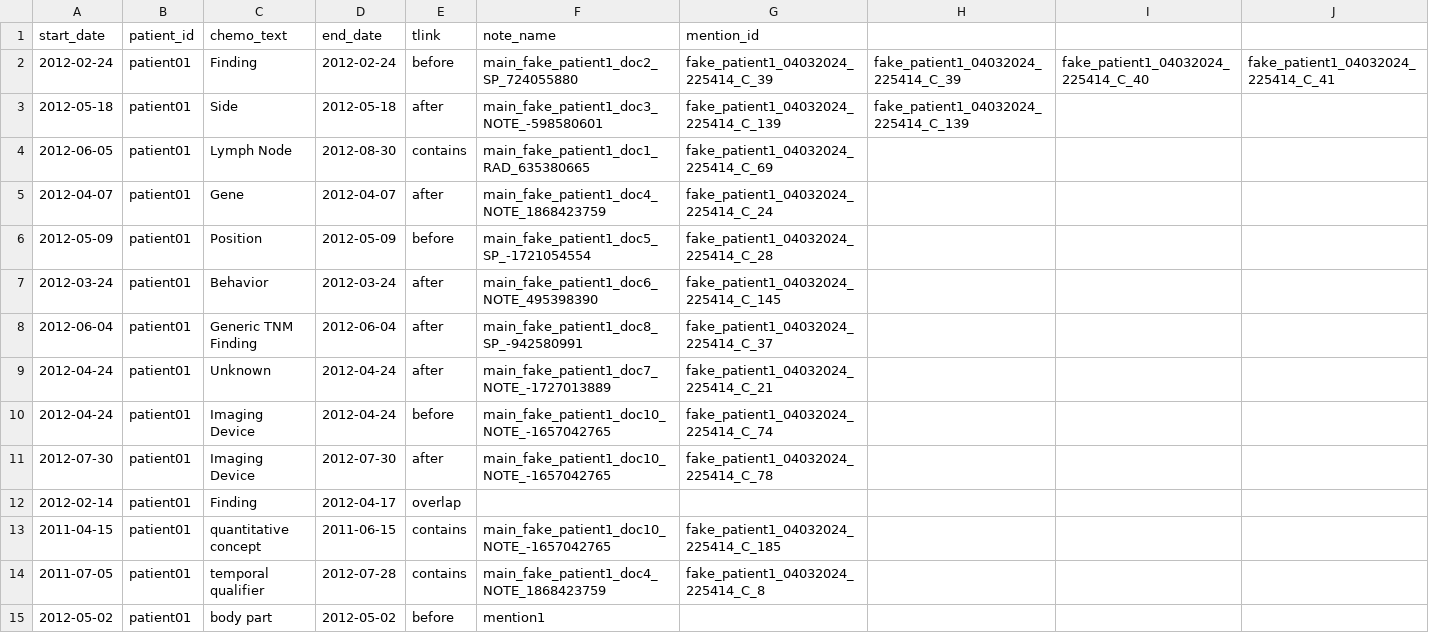
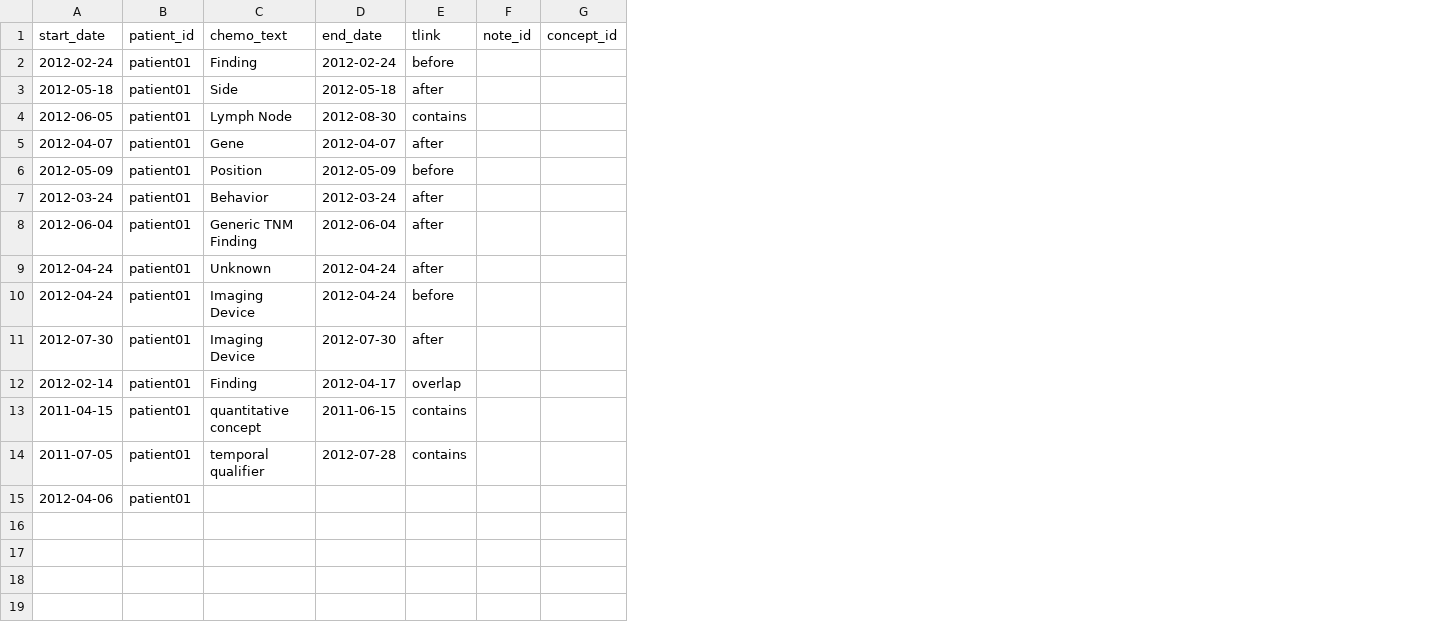
Before and after one commit to DeepPhe/DeepPhe-Viz, a TSV file: client/public/unsummarized_output.tsv, drawn as a sheet; removed rows and columns are numbered as before the commit, all else as after; the diff names each change by its address in the sheet, - before the commit and + after, or states it on an @@ line.

Commit message:
- Fetch data from unsummarized_output.tsv and then populate note_id and concept_id witch ConceptsPerDoc

```diff
--- a/client/public/unsummarized_output.tsv
+++ b/client/public/unsummarized_output.tsv
-column F (note_name), rows 2-14: main_fake_patient1_doc2_SP_724055880 | main_fake_patient1_doc3_NOTE_-598580601 | main_fake_patient1_doc1_RAD_635380665 | main_fake_patient1_doc4_NOTE_1868423759 | main_fake_patient1_doc5_SP_-1721054554 | main_fake_patient1_doc6_NOTE_495398390 | main_fake_patient1_doc8_SP_-942580991 | main_fake_patient1_doc7_NOTE_-1727013889 | main_fake_patient1_doc10_NOTE_-1657042765 | main_fake_patient1_doc10_NOTE_-1657042765 |  | main_fake_patient1_doc10_NOTE_-1657042765 | main_fake_patient1_doc4_NOTE_1868423759
-column G (mention_id), rows 2-14: fake_patient1_04032024_225414_C_39 | fake_patient1_04032024_225414_C_139 | fake_patient1_04032024_225414_C_69 | fake_patient1_04032024_225414_C_24 | fake_patient1_04032024_225414_C_28 | fake_patient1_04032024_225414_C_145 | fake_patient1_04032024_225414_C_37 | fake_patient1_04032024_225414_C_21 | fake_patient1_04032024_225414_C_74 | fake_patient1_04032024_225414_C_78 |  | fake_patient1_04032024_225414_C_185 | fake_patient1_04032024_225414_C_8
-column H, rows 2-3: fake_patient1_04032024_225414_C_39 | fake_patient1_04032024_225414_C_139
-column I, row 2: fake_patient1_04032024_225414_C_40
-column J, row 2: fake_patient1_04032024_225414_C_41
+column F (note_id), empty
+column G (concept_id), empty
-row 15: 2012-05-02 | patient01 | body part | 2012-05-02 | before | mention1
+row 15: 2012-04-06 | patient01
```
Also changed, not shown: 8 other files.
